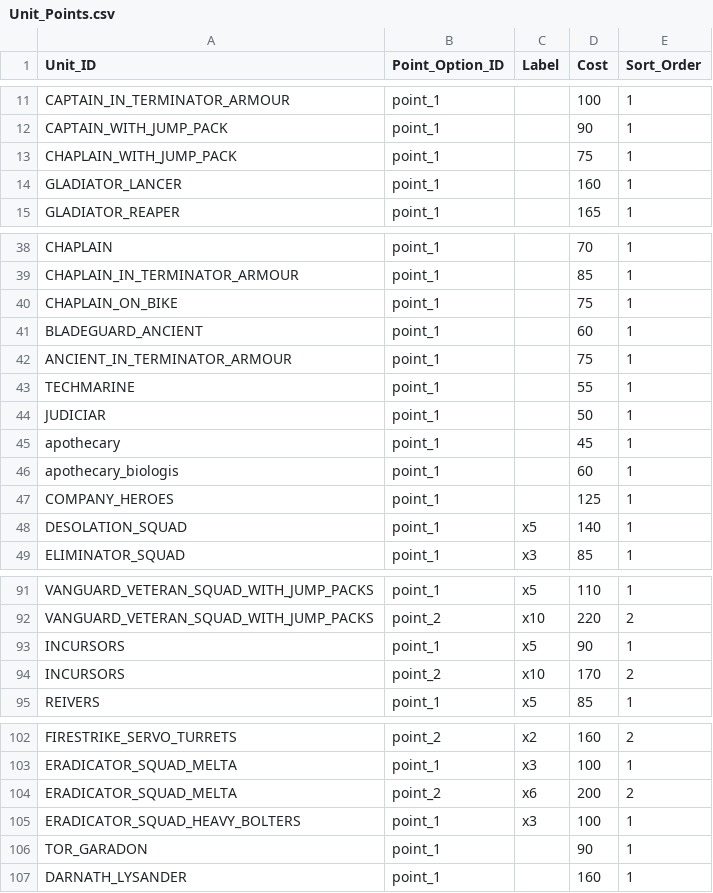
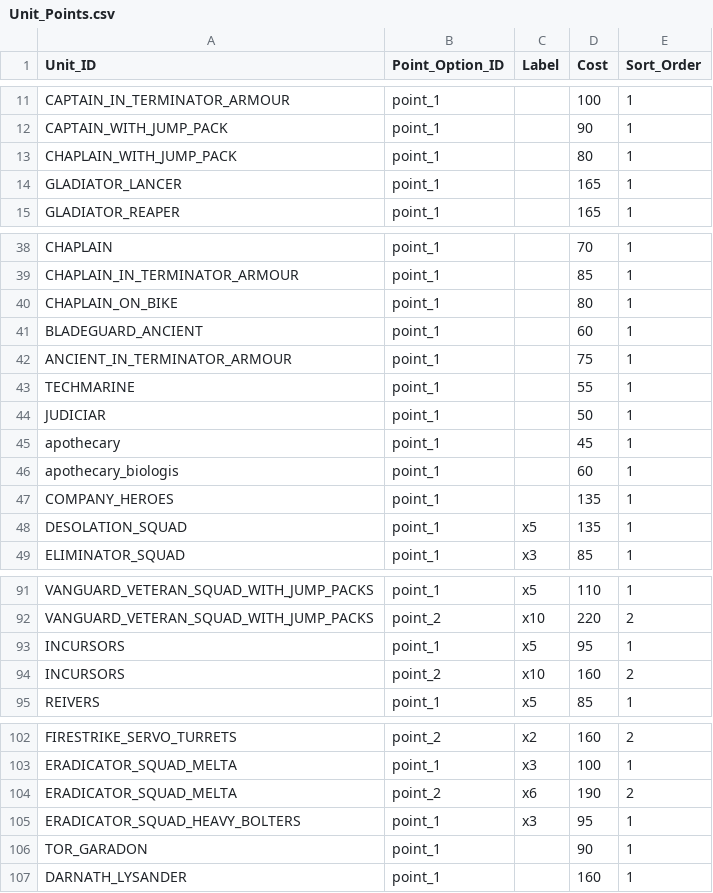
Before and after one commit to rxguzma/wh40k-11th, a CSV file: data/marines/Unit_Points.csv, drawn as a sheet; only a part is shown, gaps mark what is left out; the diff covers the shown part only.

Commit message:
Marines MFM v1.5 points batch 2: Bike Chaplain through Infernus x5

```diff
--- a/data/marines/Unit_Points.csv
+++ b/data/marines/Unit_Points.csv
@@ -12,4 +12,4 @@ CAPTAIN_IN_TERMINATOR_ARMOUR,point_1,,100,1
 CAPTAIN_WITH_JUMP_PACK,point_1,,90,1
-CHAPLAIN_WITH_JUMP_PACK,point_1,,75,1
-GLADIATOR_LANCER,point_1,,160,1
+CHAPLAIN_WITH_JUMP_PACK,point_1,,80,1
+GLADIATOR_LANCER,point_1,,165,1
 GLADIATOR_REAPER,point_1,,165,1
@@ -39,3 +39,3 @@ CHAPLAIN,point_1,,70,1
 CHAPLAIN_IN_TERMINATOR_ARMOUR,point_1,,85,1
-CHAPLAIN_ON_BIKE,point_1,,75,1
+CHAPLAIN_ON_BIKE,point_1,,80,1
 BLADEGUARD_ANCIENT,point_1,,60,1
@@ -46,4 +46,4 @@ apothecary,point_1,,45,1
 apothecary_biologis,point_1,,60,1
-COMPANY_HEROES,point_1,,125,1
-DESOLATION_SQUAD,point_1,x5,140,1
+COMPANY_HEROES,point_1,,135,1
+DESOLATION_SQUAD,point_1,x5,135,1
 ELIMINATOR_SQUAD,point_1,x3,85,1
@@ -92,4 +92,4 @@ VANGUARD_VETERAN_SQUAD_WITH_JUMP_PACKS,point_1,x5,110,1
 VANGUARD_VETERAN_SQUAD_WITH_JUMP_PACKS,point_2,x10,220,2
-INCURSORS,point_1,x5,90,1
-INCURSORS,point_2,x10,170,2
+INCURSORS,point_1,x5,95,1
+INCURSORS,point_2,x10,160,2
 REIVERS,point_1,x5,85,1
@@ -103,4 +103,4 @@ FIRESTRIKE_SERVO_TURRETS,point_2,x2,160,2
 ERADICATOR_SQUAD_MELTA,point_1,x3,100,1
-ERADICATOR_SQUAD_MELTA,point_2,x6,200,2
-ERADICATOR_SQUAD_HEAVY_BOLTERS,point_1,x3,100,1
+ERADICATOR_SQUAD_MELTA,point_2,x6,190,2
+ERADICATOR_SQUAD_HEAVY_BOLTERS,point_1,x3,95,1
 TOR_GARADON,point_1,,90,1
```
Also changed, not shown: 1 edited cell elsewhere in this file, 1 other file.
